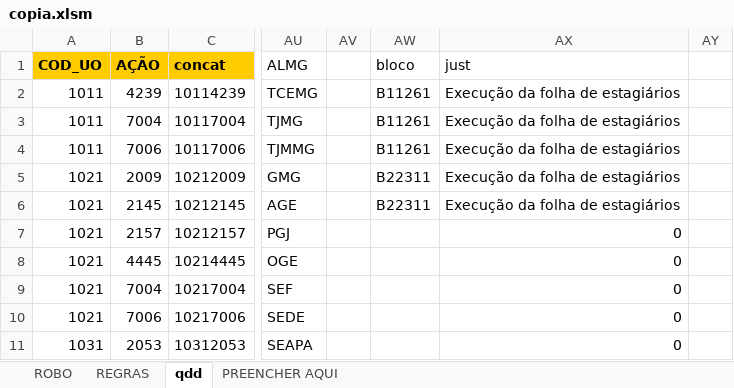
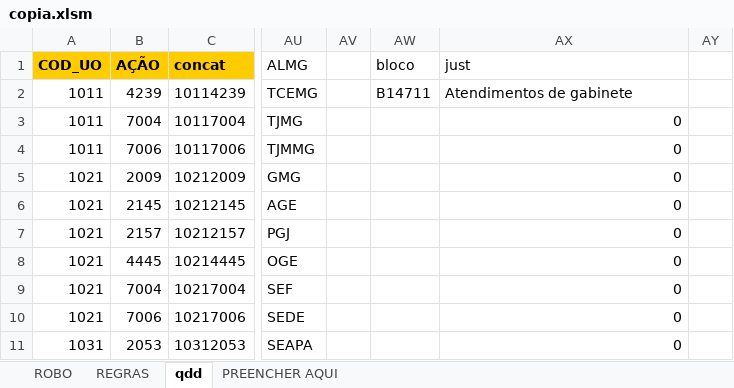
Before and after one commit to splor-mg/siafi-automacao-credito, an Excel workbook: data/copia.xlsm, sheet qdd, drawn as a sheet; only a part is shown, gaps mark what is left out; values as stored, in another font and other column widths than the file's, no borders; the diff names each change by its address in the sheet, - before the commit and + after, or states it on an @@ line.

```diff
--- a/data/copia.xlsm (sheet qdd)
+++ b/data/copia.xlsm (sheet qdd)
-AW2 (bloco): B11261
+AW2 (bloco): B14711
-AX2 (just): Execução da folha de estagiários
+AX2 (just): Atendimentos de gabinete
-AW3:AW4 (bloco): B11261
+AW3:AW4 (bloco): (empty)
-AX3:AX6 (just): Execução da folha de estagiários
+AX3:AX6 (just): 0
-AW5:AW6 (bloco): B22311
+AW5:AW6 (bloco): (empty)
```
Also changed, not shown: sheet ROBO, sheet PREENCHER AQUI, hidden cells, 3 other files.
